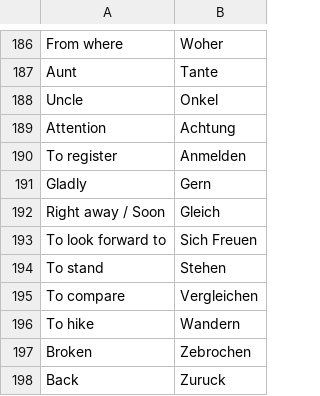
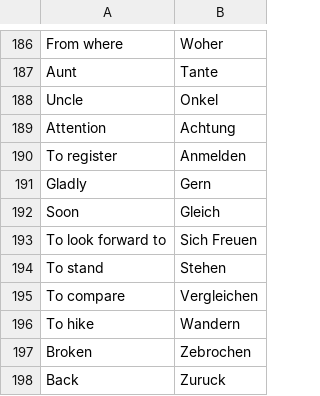
Before and after one commit to yasminSarbaoui93/languageLearningBot, a CSV file: TermsList.csv, drawn as a sheet; only a part is shown, gaps mark what is left out; the diff covers the shown part only.

```diff
--- a/TermsList.csv
+++ b/TermsList.csv
@@ -192 +192 @@ Gladly  ;Gern
-Right away / Soon  ;Gleich
+Soon;Gleich
```
Also changed, not shown: 32 added rows elsewhere in this file, 2 other files.
